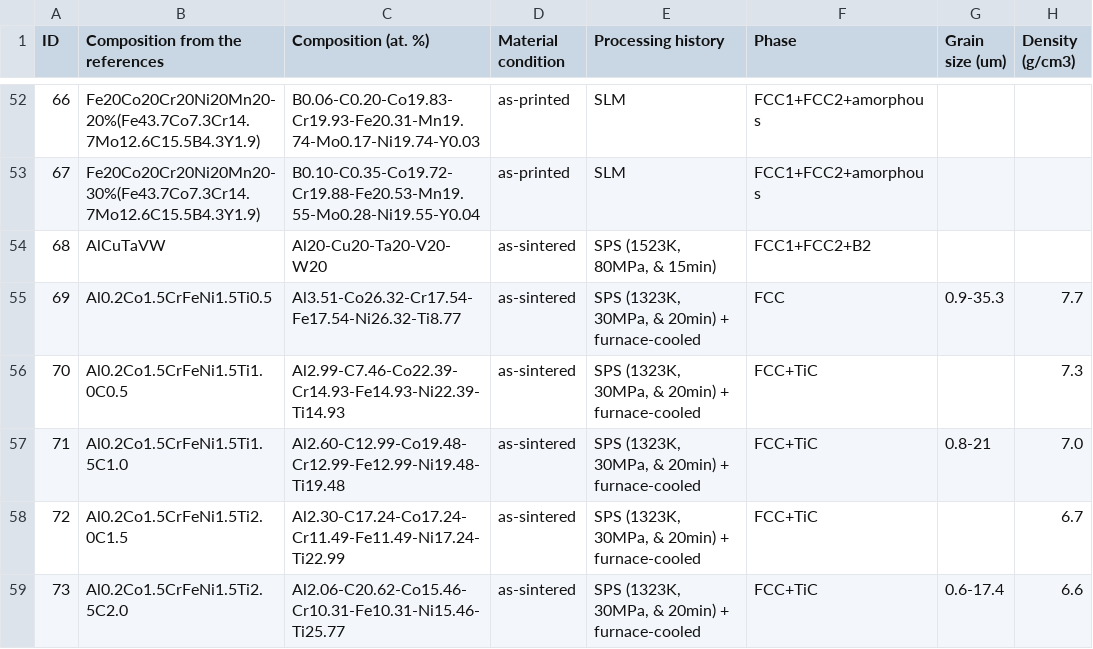
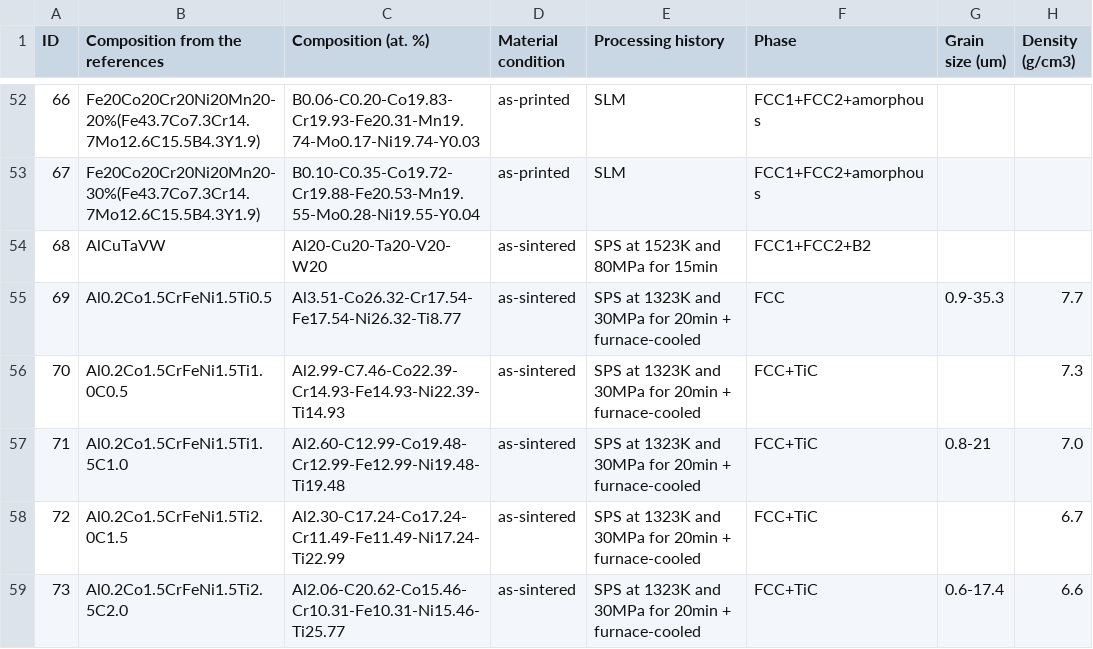
Before and after one commit to amkrajewski/ULTERA-contribute-amkrajewski, a CSV file: assets/Fan2023_Database_FractureToughness.csv, drawn as a sheet; only a part is shown, gaps mark what is left out; the diff covers the shown part only; the diff names each change by its address in the sheet, - before the commit and + after, or states it on an @@ line.

Commit message:
(Fan2023) cleanup the data containing commas in the dataset (some compositions and processing steps)

```diff
--- a/assets/Fan2023_Database_FractureToughness.csv
+++ b/assets/Fan2023_Database_FractureToughness.csv
-E54 (Processing history): SPS (1523K, 80MPa, & 15min)
+E54 (Processing history): SPS at 1523K and 80MPa for 15min
-E55:E59 (Processing history): SPS (1323K, 30MPa, & 20min) + furnace-cooled
+E55:E59 (Processing history): SPS at 1323K and 30MPa for 20min + furnace-cooled
```
Also changed, not shown: 16 edited cells elsewhere in this file.
